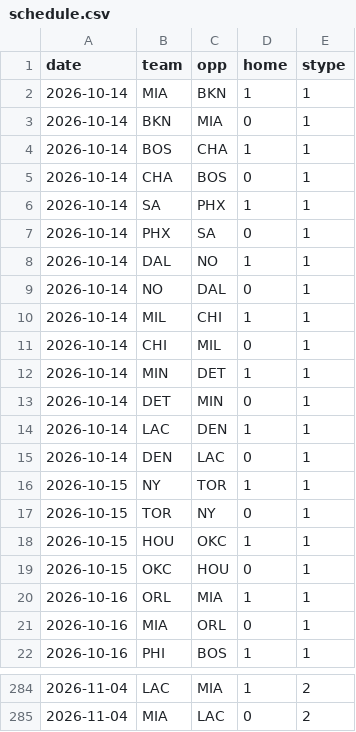
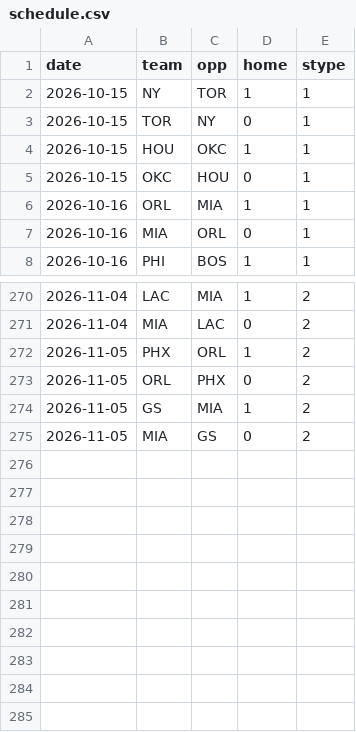
Before and after one commit to jlwin1995-alt/Bball, a CSV file: data/raw/schedule.csv, drawn as a sheet; only a part is shown, gaps mark what is left out; removed rows and columns are numbered as before the commit, all else as after; the diff names each change by its address in the sheet, - before the commit and + after, or states it on an @@ line.

```diff
--- a/data/raw/schedule.csv
+++ b/data/raw/schedule.csv
-row 2: 2026-10-14 | MIA | BKN | 1 | 1
-row 3: 2026-10-14 | BKN | MIA | 0 | 1
-row 4: 2026-10-14 | BOS | CHA | 1 | 1
-row 5: 2026-10-14 | CHA | BOS | 0 | 1
-row 6: 2026-10-14 | SA | PHX | 1 | 1
-row 7: 2026-10-14 | PHX | SA | 0 | 1
-row 8: 2026-10-14 | DAL | NO | 1 | 1
-row 9: 2026-10-14 | NO | DAL | 0 | 1
-row 10: 2026-10-14 | MIL | CHI | 1 | 1
-row 11: 2026-10-14 | CHI | MIL | 0 | 1
-row 12: 2026-10-14 | MIN | DET | 1 | 1
-row 13: 2026-10-14 | DET | MIN | 0 | 1
-row 14: 2026-10-14 | LAC | DEN | 1 | 1
-row 15: 2026-10-14 | DEN | LAC | 0 | 1
+row 272: 2026-11-05 | PHX | ORL | 1 | 2
+row 273: 2026-11-05 | ORL | PHX | 0 | 2
+row 274: 2026-11-05 | GS | MIA | 1 | 2
+row 275: 2026-11-05 | MIA | GS | 0 | 2
```
Also changed, not shown: data/raw/injuries.csv, data/raw/rosters.csv, 11 other files.
